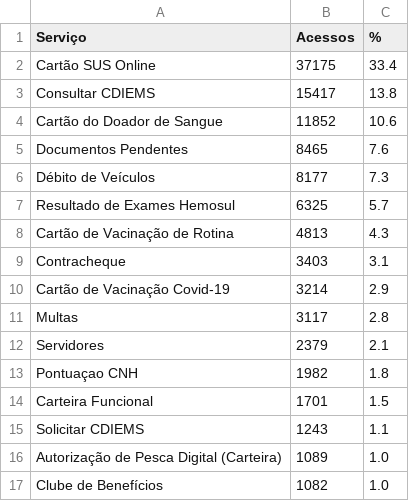
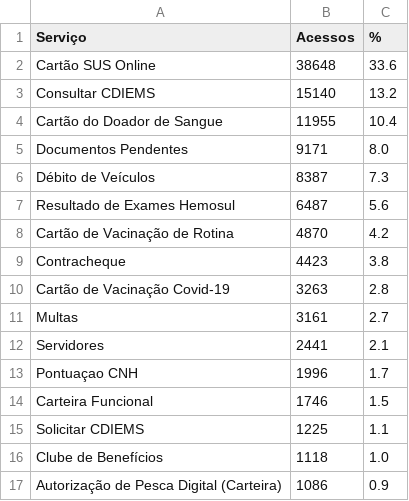
Before and after one commit to fabioramos-02/matomo, a CSV file: matomo-analytics-dashboard/exports/ga_services.csv, drawn as a sheet.

```diff
--- a/matomo-analytics-dashboard/exports/ga_services.csv
+++ b/matomo-analytics-dashboard/exports/ga_services.csv
@@ -1,17 +1,17 @@
 Serviço;Acessos;%
-Cartão SUS Online;37175;33.4
-Consultar CDIEMS;15417;13.8
-Cartão do Doador de Sangue;11852;10.6
-Documentos Pendentes;8465;7.6
-Débito de Veículos;8177;7.3
-Resultado de Exames Hemosul;6325;5.7
-Cartão de Vacinação de Rotina;4813;4.3
-Contracheque;3403;3.1
-Cartão de Vacinação Covid-19;3214;2.9
-Multas;3117;2.8
-Servidores;2379;2.1
-Pontuaçao CNH;1982;1.8
-Carteira Funcional;1701;1.5
-Solicitar CDIEMS;1243;1.1
-Autorização de Pesca Digital (Carteira);1089;1.0
-Clube de Benefícios;1082;1.0
+Cartão SUS Online;38648;33.6
+Consultar CDIEMS;15140;13.2
+Cartão do Doador de Sangue;11955;10.4
+Documentos Pendentes;9171;8.0
+Débito de Veículos;8387;7.3
+Resultado de Exames Hemosul;6487;5.6
+Cartão de Vacinação de Rotina;4870;4.2
+Contracheque;4423;3.8
+Cartão de Vacinação Covid-19;3263;2.8
+Multas;3161;2.7
+Servidores;2441;2.1
+Pontuaçao CNH;1996;1.7
+Carteira Funcional;1746;1.5
+Solicitar CDIEMS;1225;1.1
+Clube de Benefícios;1118;1.0
+Autorização de Pesca Digital (Carteira);1086;0.9
```
Also changed, not shown: matomo-analytics-dashboard/exports/ga_cities.csv, matomo-analytics-dashboard/exports/ga_funnel.csv, 4 other files.
